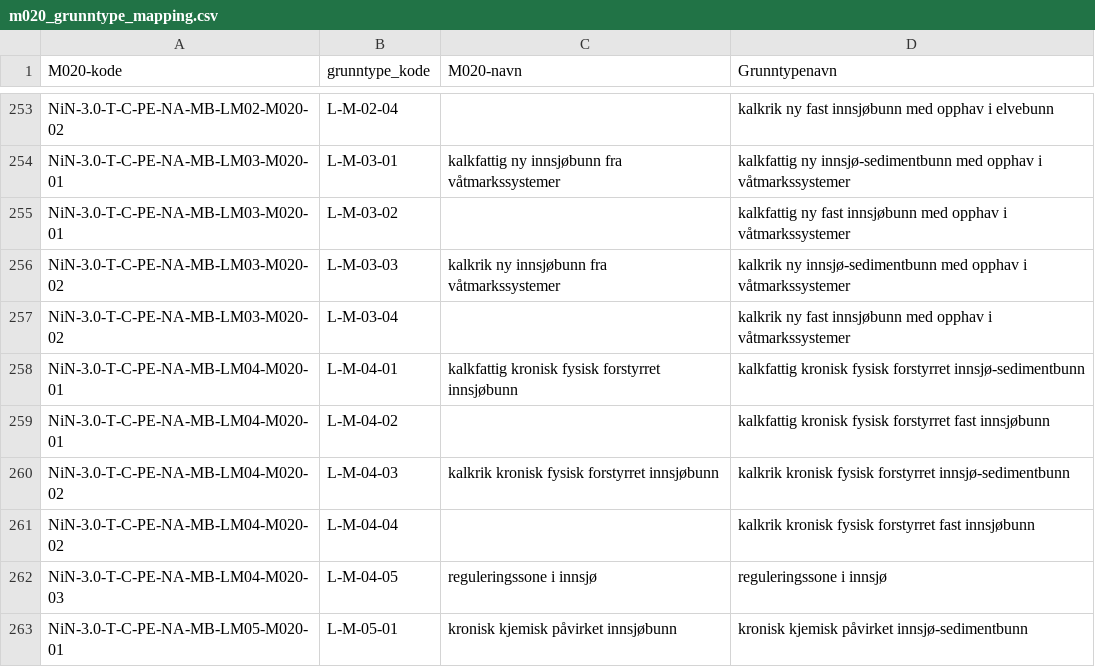
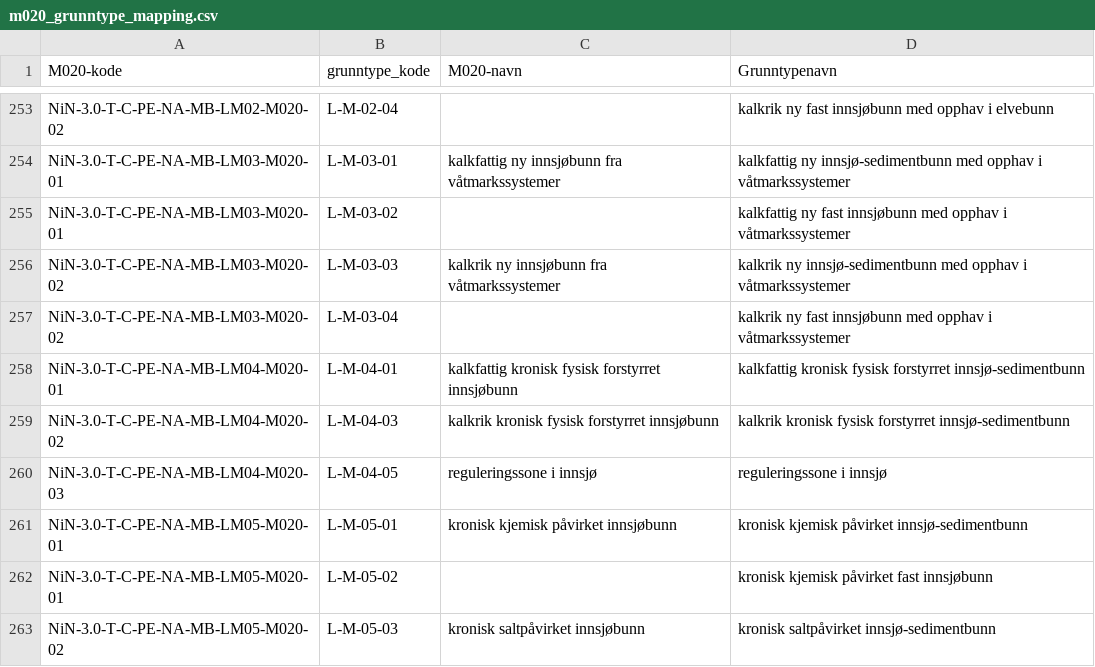
Before and after one commit to Artsdatabanken/nin3-kode-api, a CSV file: NiN3.Infrastructure/in_data/m020_grunntype_mapping.csv, drawn as a sheet; only a part is shown, gaps mark what is left out; the shorter side is filled out with more unchanged rows.

```diff
--- a/NiN3.Infrastructure/in_data/m020_grunntype_mapping.csv
+++ b/NiN3.Infrastructure/in_data/m020_grunntype_mapping.csv
@@ -258,5 +258,3 @@ NiN-3.0-T-C-PE-NA-MB-LM03-M020-02;L-M-03-04;;kalkrik ny fast innsjøbunn med opp
 NiN-3.0-T-C-PE-NA-MB-LM04-M020-01;L-M-04-01;kalkfattig kronisk fysisk forstyrret innsjøbunn;kalkfattig kronisk fysisk forstyrret innsjø-sedimentbunn
-NiN-3.0-T-C-PE-NA-MB-LM04-M020-01;L-M-04-02;;kalkfattig kronisk fysisk forstyrret fast innsjøbunn
 NiN-3.0-T-C-PE-NA-MB-LM04-M020-02;L-M-04-03;kalkrik kronisk fysisk forstyrret innsjøbunn;kalkrik kronisk fysisk forstyrret innsjø-sedimentbunn
-NiN-3.0-T-C-PE-NA-MB-LM04-M020-02;L-M-04-04;;kalkrik kronisk fysisk forstyrret fast innsjøbunn
 NiN-3.0-T-C-PE-NA-MB-LM04-M020-03;L-M-04-05;reguleringssone i innsjø;reguleringssone i innsjø
```
Also changed, not shown: NiN3.Infrastructure/in_data/grunntyper.csv, NiN3.Infrastructure/in_data/hovedtype.csv, 27 other files.
